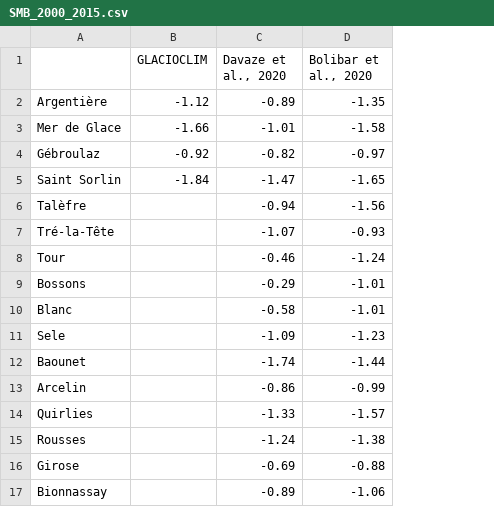
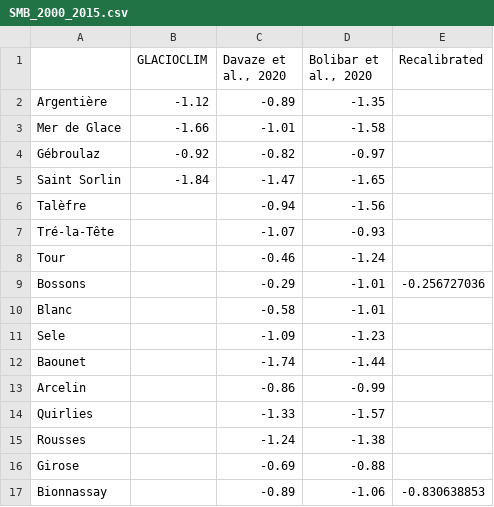
Before and after one commit to JordiBolibar/ALPGM, a CSV file: glacier_data/smb/smb_validation/SMB_2000_2015.csv, drawn as a sheet; the diff names each change by its address in the sheet, - before the commit and + after, or states it on an @@ line.

Commit message:
[Big commit] MB recalibration with ASTER data
Many changes after the final review of the ESSD paper. Many scripts have been updated to deal with the new models and data. MB for some unobserved glaciers for the 2000-2015 period are now recalibrated using the geodetic MB from Davaze et al. (2020).

```diff
--- a/glacier_data/smb/smb_validation/SMB_2000_2015.csv
+++ b/glacier_data/smb/smb_validation/SMB_2000_2015.csv
+column E (Recalibrated), rows 9-17: -0.256727036 |  |  |  |  |  |  |  | -0.830638853
```
Also changed, not shown: 13 other files.
